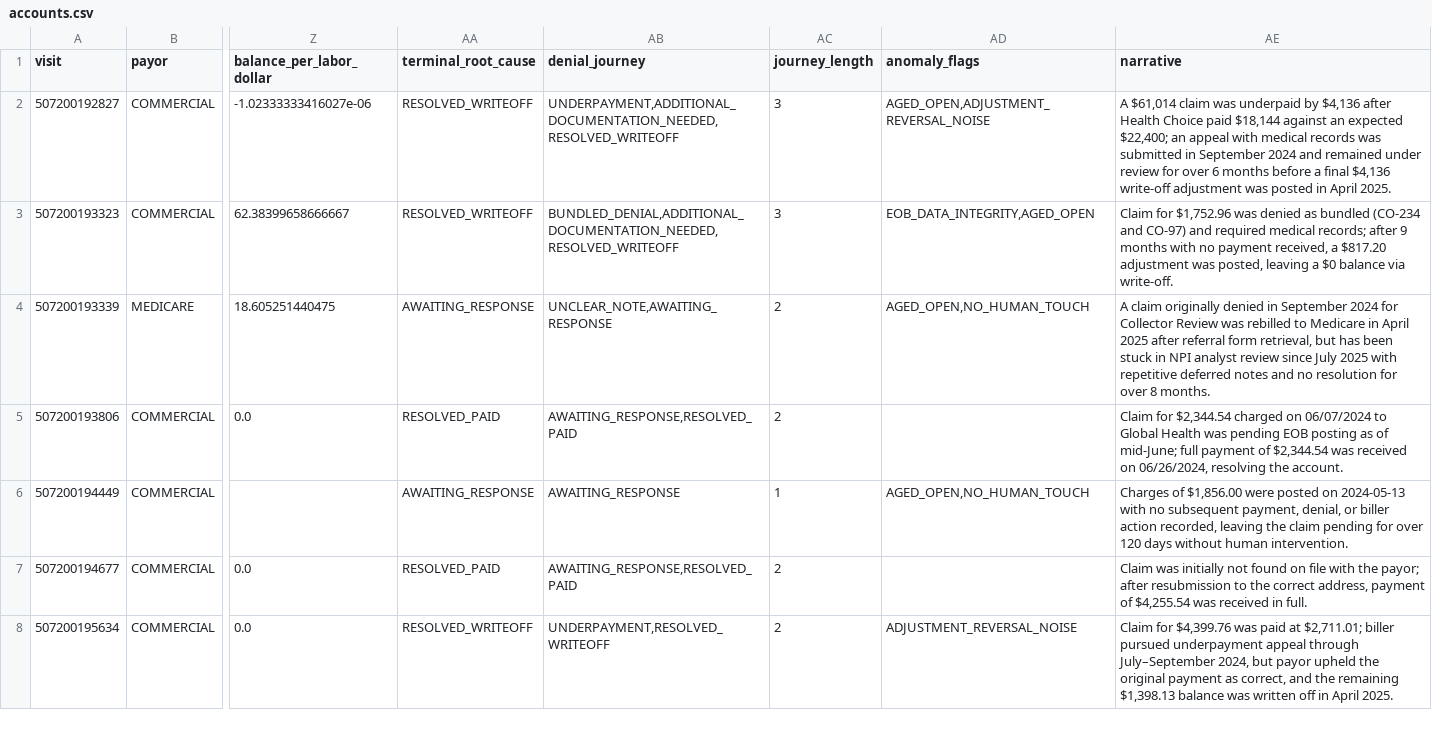
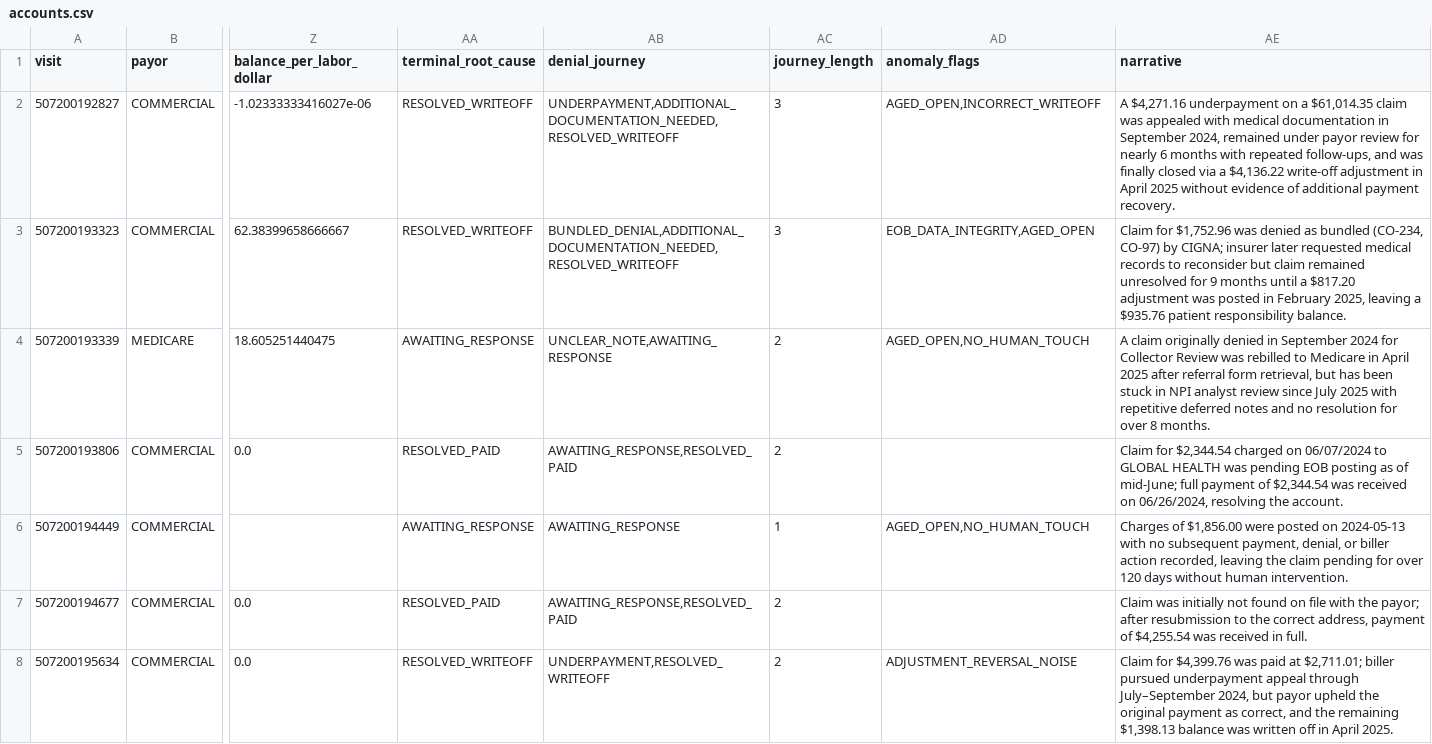
Before and after one commit to pradisdeep/AR-Note-Synthesizer, a CSV file: physician_poc/data/accounts.csv, drawn as a sheet; only a part is shown, gaps mark what is left out; the diff covers the shown part only; the diff names each change by its address in the sheet, - before the commit and + after, or states it on an @@ line.

```diff
--- a/physician_poc/data/accounts.csv
+++ b/physician_poc/data/accounts.csv
-AD2 (anomaly_flags): AGED_OPEN,ADJUSTMENT_REVERSAL_NOISE
+AD2 (anomaly_flags): AGED_OPEN,INCORRECT_WRITEOFF
-AE2 (narrative): A $61,014 claim was underpaid by $4,136 after Health Choice paid $18,144 against an expected $22,400; an appeal with medical records was submitted in September 2024 and remained under review for over 6 months before a final $4,136 write-off adjustment was posted in April 2025.
+AE2 (narrative): A $4,271.16 underpayment on a $61,014.35 claim was appealed with medical documentation in September 2024, remained under payor review for nearly 6 months with repeated follow-ups, and was finally closed via a $4,136.22 write-off adjustment in April 2025 without evidence of additional payment recovery.
-AE3 (narrative): …as bundled (CO-234 and CO-97) and required medical records; after 9 months with no payment received, a $817.20 adjustment was posted, leaving a $0 balance via write-off.
+AE3 (narrative): …as bundled (CO-234, CO-97) by CIGNA; insurer later requested medical records to reconsider but claim remained unresolved for 9 months until a $817.20 adjustment was posted in February 2025, leaving a $935.76 patient responsibility balance.
-AE5 (narrative): …06/07/2024 to Global Health was pending…
+AE5 (narrative): …06/07/2024 to GLOBAL HEALTH was pending…
```
Also changed, not shown: 32 edited cells elsewhere in this file, physician_poc/data/clusters.csv, 1 other file.
